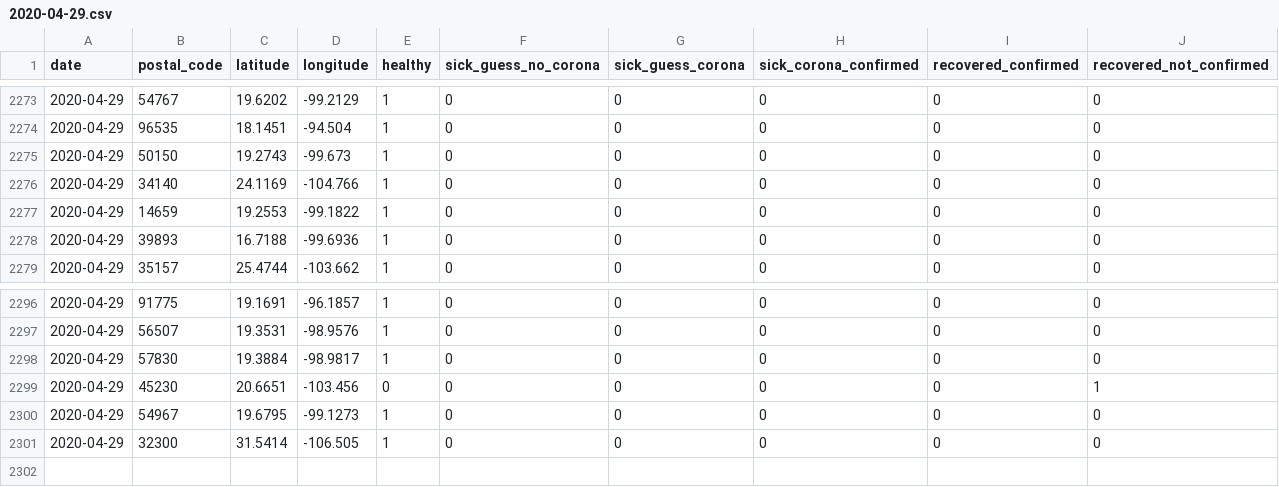
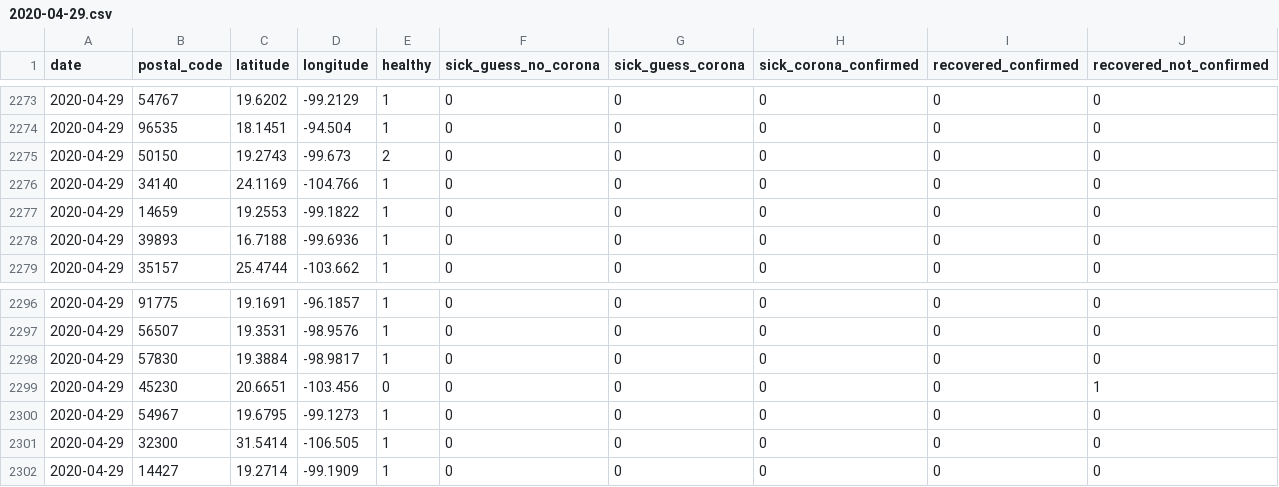
Before and after one commit to ch-covid-19/datasets-mex, a CSV file: daily-reports/2020-04-29.csv, drawn as a sheet; only a part is shown, gaps mark what is left out.

```diff
--- a/daily-reports/2020-04-29.csv
+++ b/daily-reports/2020-04-29.csv
@@ -2274,3 +2274,3 @@ date,postal_code,latitude,longitude,healthy,sick_guess_no_corona,sick_guess_coro
 2020-04-29,96535,18.1451,-94.504,1,0,0,0,0,0
-2020-04-29,50150,19.2743,-99.673,1,0,0,0,0,0
+2020-04-29,50150,19.2743,-99.673,2,0,0,0,0,0
 2020-04-29,34140,24.1169,-104.766,1,0,0,0,0,0
@@ -2301 +2301,2 @@ date,postal_code,latitude,longitude,healthy,sick_guess_no_corona,sick_guess_coro
 2020-04-29,32300,31.5414,-106.505,1,0,0,0,0,0
+2020-04-29,14427,19.2714,-99.1909,1,0,0,0,0,0
```
Also changed, not shown: 3 other files.
